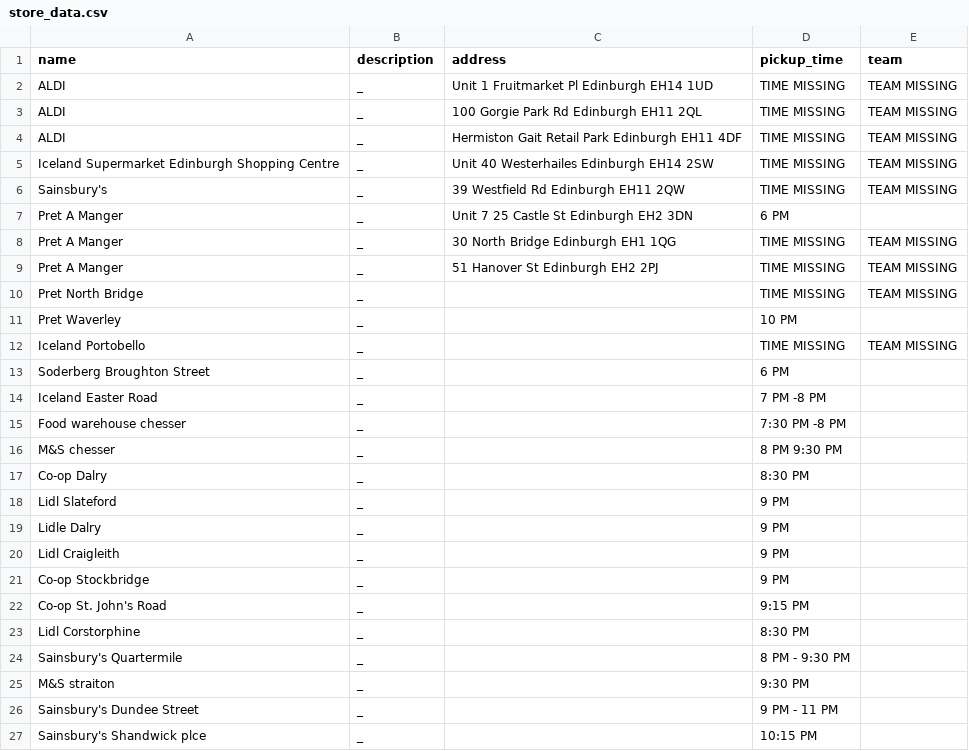
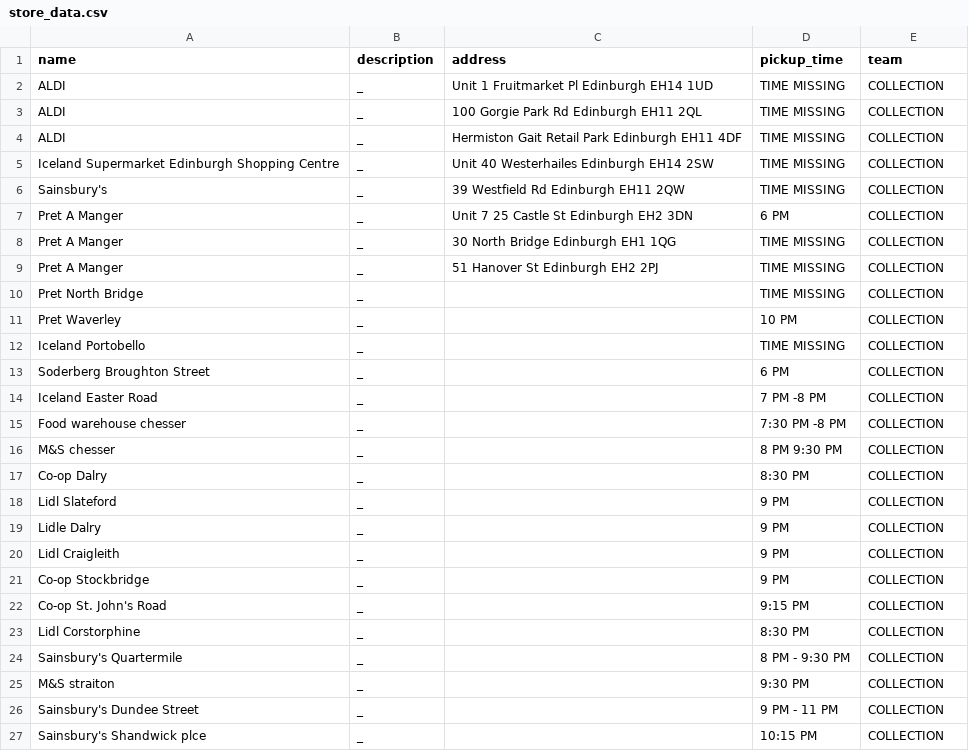
Before and after one commit to FraserSingh/TNT_APP, a CSV file: stores/store_data.csv, drawn as a sheet.

Commit message:
feat: add ability to manually reset password for admin, update stores csv,

```diff
--- a/stores/store_data.csv
+++ b/stores/store_data.csv
@@ -1,27 +1,27 @@
 name,description,address,pickup_time,team
-ALDI  , _ ,  Unit 1 Fruitmarket Pl    Edinburgh EH14 1UD , TIME MISSING, TEAM MISSING,
-ALDI  , _ ,  100 Gorgie Park Rd    Edinburgh EH11 2QL, TIME MISSING, TEAM MISSING,
-ALDI  , _ ,  Hermiston Gait    Retail Park    Edinburgh EH11 4DF, TIME MISSING, TEAM MISSING,
-Iceland Supermarket Edinburgh    Shopping Centre , _ ,   Unit 40    Westerhailes    Edinburgh EH14 2SW, TIME MISSING, TEAM MISSING,
-Sainsbury's  , _ ,  39 Westfield Rd    Edinburgh EH11 2QW, TIME MISSING, TEAM MISSING,
-Pret A Manger , _ ,   Unit 7    25 Castle St    Edinburgh EH2 3DN, 6 PM
-Pret A Manger  , _ ,  30 North Bridge    Edinburgh EH1 1QG,TIME MISSING, TEAM MISSING,
-Pret A Manger  , _ ,  51 Hanover St    Edinburgh EH2 2PJ,TIME MISSING, TEAM MISSING,
-Pret North Bridge, _ ,,TIME MISSING, TEAM MISSING,
-Pret Waverley, _ ,,10 PM
-Iceland Portobello, _ ,,TIME MISSING, TEAM MISSING,
-Soderberg Broughton Street, _ ,,6 PM
-Iceland Easter Road, _ ,,7 PM -8 PM
-Food warehouse chesser, _ ,,7:30 PM -8 PM
-M&S chesser, _ ,,8 PM 9:30 PM
-Co-op Dalry, _ ,,8:30 PM
-Lidl Slateford, _ ,,9 PM
-Lidle Dalry, _ ,,9 PM
-Lidl Craigleith, _ ,,9 PM
-Co-op Stockbridge, _ ,,9 PM
-Co-op St. John's Road, _ ,,9:15 PM
-Lidl Corstorphine, _ ,,8:30 PM
-Sainsbury's Quartermile, _ ,,8 PM - 9:30 PM
-M&S straiton, _ ,,9:30 PM
-Sainsbury's Dundee Street, _ ,,9 PM - 11 PM
-Sainsbury's Shandwick plce, _ ,,10:15 PM
+ALDI  , _ ,  Unit 1 Fruitmarket Pl    Edinburgh EH14 1UD , TIME MISSING, COLLECTION
+ALDI  , _ ,  100 Gorgie Park Rd    Edinburgh EH11 2QL, TIME MISSING, COLLECTION
+ALDI  , _ ,  Hermiston Gait    Retail Park    Edinburgh EH11 4DF, TIME MISSING, COLLECTION
+Iceland Supermarket Edinburgh    Shopping Centre , _ ,   Unit 40    Westerhailes    Edinburgh EH14 2SW, TIME MISSING, COLLECTION
+Sainsbury's  , _ ,  39 Westfield Rd    Edinburgh EH11 2QW, TIME MISSING, COLLECTION
+Pret A Manger , _ ,   Unit 7    25 Castle St    Edinburgh EH2 3DN, 6 PM, COLLECTION
+Pret A Manger  , _ ,  30 North Bridge    Edinburgh EH1 1QG,TIME MISSING, COLLECTION
+Pret A Manger  , _ ,  51 Hanover St    Edinburgh EH2 2PJ,TIME MISSING, COLLECTION
+Pret North Bridge, _ ,,TIME MISSING, COLLECTION
+Pret Waverley, _ ,,10 PM, COLLECTION
+Iceland Portobello, _ ,,TIME MISSING, COLLECTION
+Soderberg Broughton Street, _ ,,6 PM, COLLECTION
+Iceland Easter Road, _ ,,7 PM -8 PM, COLLECTION
+Food warehouse chesser, _ ,,7:30 PM -8 PM, COLLECTION
+M&S chesser, _ ,,8 PM 9:30 PM, COLLECTION
+Co-op Dalry, _ ,,8:30 PM, COLLECTION
+Lidl Slateford, _ ,,9 PM, COLLECTION
+Lidle Dalry, _ ,,9 PM, COLLECTION
+Lidl Craigleith, _ ,,9 PM, COLLECTION
+Co-op Stockbridge, _ ,,9 PM, COLLECTION
+Co-op St. John's Road, _ ,,9:15 PM, COLLECTION
+Lidl Corstorphine, _ ,,8:30 PM, COLLECTION
+Sainsbury's Quartermile, _ ,,8 PM - 9:30 PM, COLLECTION
+M&S straiton, _ ,,9:30 PM, COLLECTION
+Sainsbury's Dundee Street, _ ,,9 PM - 11 PM, COLLECTION
+Sainsbury's Shandwick plce, _ ,,10:15 PM, COLLECTION
```
Also changed, not shown: 3 other files.
